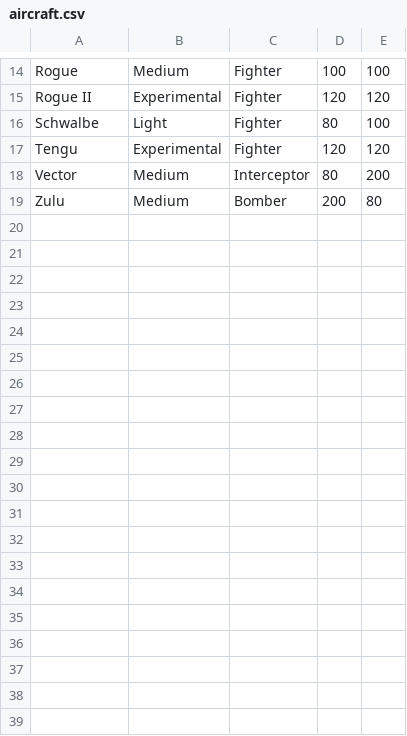
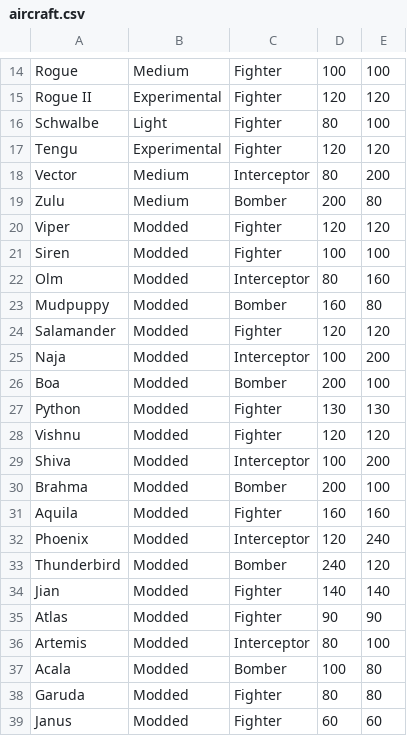
Before and after one commit to UncleCeiling/Discord_bot_Catbug, a CSV file: cogbot/files/sky_rogue/aircraft.csv, drawn as a sheet; only a part is shown, gaps mark what is left out.

Commit message:
Added modded Aeros

```diff
--- a/cogbot/files/sky_rogue/aircraft.csv
+++ b/cogbot/files/sky_rogue/aircraft.csv
@@ -19 +19,21 @@ Vector,Medium,Interceptor,80,200
 Zulu,Medium,Bomber,200,80
+Viper,Modded,Fighter,120,120
+Siren,Modded,Fighter,100,100
+Olm,Modded,Interceptor,80,160
+Mudpuppy,Modded,Bomber,160,80
+Salamander,Modded,Fighter,120,120
+Naja,Modded,Interceptor,100,200
+Boa,Modded,Bomber,200,100
+Python,Modded,Fighter,130,130
+Vishnu,Modded,Fighter,120,120
+Shiva,Modded,Interceptor,100,200
+Brahma,Modded,Bomber,200,100
+Aquila,Modded,Fighter,160,160
+Phoenix,Modded,Interceptor,120,240
+Thunderbird,Modded,Bomber,240,120
+Jian,Modded,Fighter,140,140
+Atlas,Modded,Fighter,90,90
+Artemis,Modded,Interceptor,80,100
+Acala,Modded,Bomber,100,80
+Garuda,Modded,Fighter,80,80
+Janus,Modded,Fighter,60,60
```
